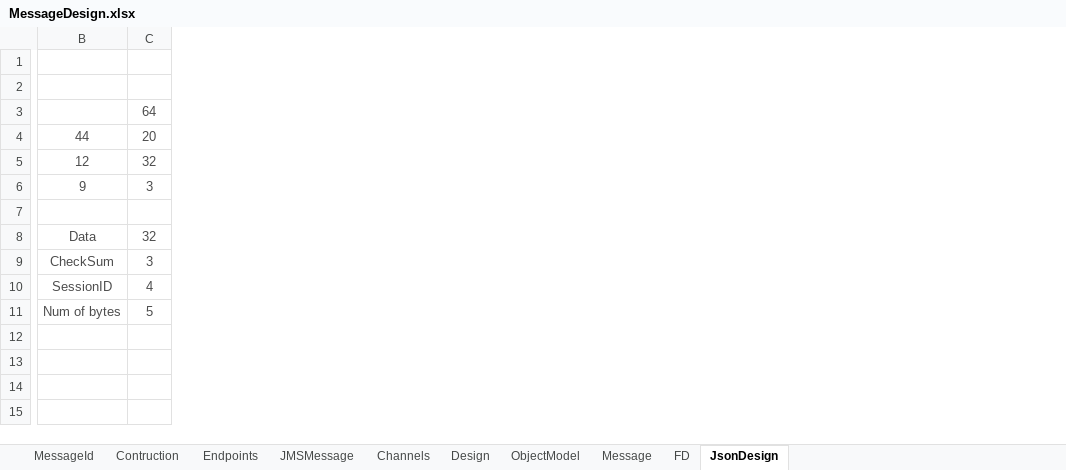
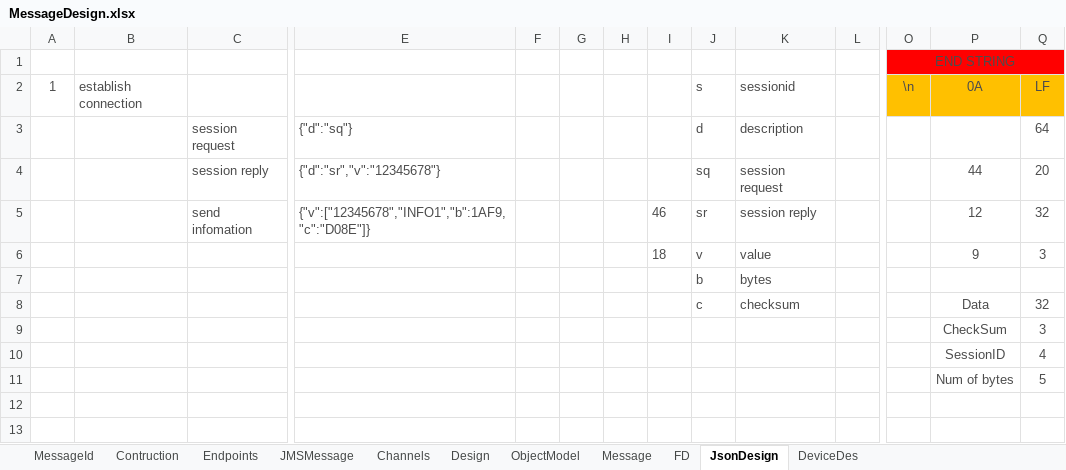
Before and after one commit to wallhisg/MessageSystem, an Excel workbook: doc/MessageDesign.xlsx, sheet JsonDesign, drawn as a sheet; only a part is shown, gaps mark what is left out; values as stored, in another font and other column widths than the file's, no borders; addresses are those after the commit; rows hold the shown columns only; the diff covers the shown part only; the diff names each change by its address in the sheet, - before the commit and + after, or states it on an @@ line.

Commit message:
add json reader

```diff
--- a/doc/MessageDesign.xlsx (sheet JsonDesign)
+++ b/doc/MessageDesign.xlsx (sheet JsonDesign)
+sheet tab: DeviceDes
+column A, row 2: 1
+column B, row 2: establish connection
+column C, rows 3-5: session request | session reply | send infomation
+column E, rows 3-5: {"d":"sq"} | {"d":"sr","v":"12345678"} | {"v":["12345678","INFO1","b":1AF9,"c":"D08E"]}
+column F, empty
+column G, empty
+column H, empty
+column I, rows 5-6: 46 | 18
+column J, rows 2-8: s | d | sq | sr | v | b | c
+column K, rows 2-8: sessionid | description | session request | session reply | value | bytes | checksum
+column L, empty
+column O, rows 1-2: END STRING | \n
-P1:Q1 fill: none
+P1:Q1 fill: #FF0000
-P2: (empty)
+P2: 0A
-P2:Q2 fill: none
+P2:Q2 fill: #FFC000
-Q2: (empty)
+Q2: LF
-row 7: (empty)
+row 7:  |  |  |  |  |  |  |  | b | bytes
```
Also changed, not shown: 2 added columns elsewhere in this sheet, sheet ObjectModel, formulas that keep their value, 56 other files.
